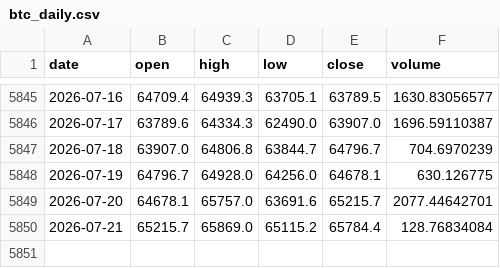
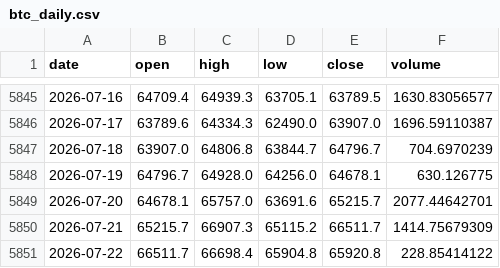
Before and after one commit to trendyiptv-a11y/Coeziv, a CSV file: data/btc_daily.csv, drawn as a sheet; only a part is shown, gaps mark what is left out.

```diff
--- a/data/btc_daily.csv
+++ b/data/btc_daily.csv
@@ -5849,2 +5849,3 @@ date,open,high,low,close,volume
 2026-07-20,64678.1,65757.0,63691.6,65215.7,2077.44642701
-2026-07-21,65215.7,65869.0,65115.2,65784.4,128.76834084
+2026-07-21,65215.7,66907.3,65115.2,66511.7,1414.75679309
+2026-07-22,66511.7,66698.4,65904.8,65920.8,228.85414122
```
